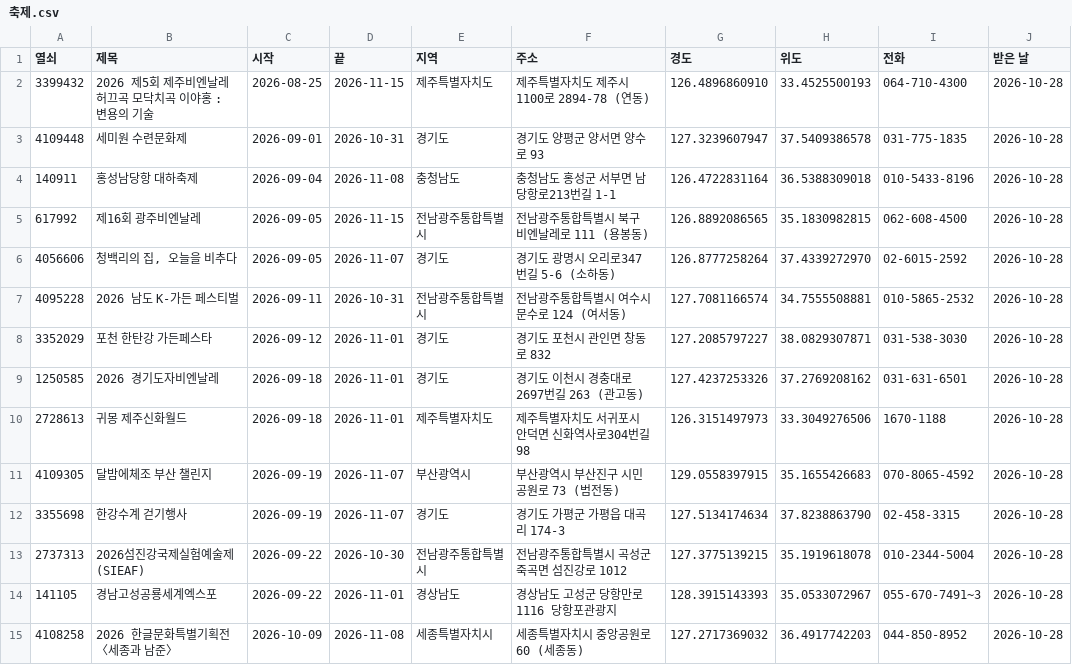
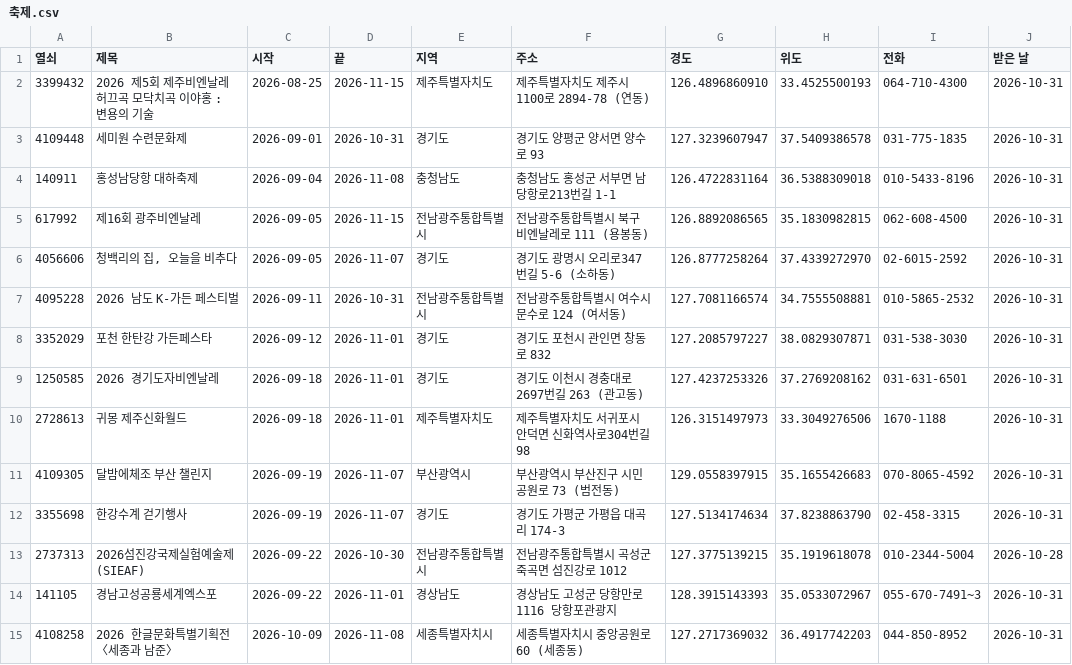
Before and after one commit to kwonjinbeom/jb_office, a CSV file: 콘텐츠/블로그_카페/데이터/축제.csv, drawn as a sheet; only a part is shown; the diff covers the shown part only.

```diff
--- a/콘텐츠/블로그_카페/데이터/축제.csv
+++ b/콘텐츠/블로그_카페/데이터/축제.csv
@@ -1,15 +1,15 @@
 열쇠,제목,시작,끝,지역,주소,경도,위도,전화,받은 날
-3399432,2026 제5회 제주비엔날레 허끄곡 모닥치곡 이야홍 : 변용의 기술,2026-08-25,2026-11-15,제주특별자치도,제주특별자치도 제주시 1100로 2894-78 (연동),126.4896860910,33.4525500193,064-710-4300,2026-10-28
-4109448,세미원 수련문화제,2026-09-01,2026-10-31,경기도,경기도 양평군 양서면 양수로 93,127.3239607947,37.5409386578,031-775-1835,2026-10-28
-140911,홍성남당항 대하축제,2026-09-04,2026-11-08,충청남도,충청남도 홍성군 서부면 남당항로213번길 1-1,126.4722831164,36.5388309018,010-5433-8196,2026-10-28
-617992,제16회 광주비엔날레,2026-09-05,2026-11-15,전남광주통합특별시,전남광주통합특별시 북구 비엔날레로 111 (용봉동),126.8892086565,35.1830982815,062-608-4500,2026-10-28
-4056606,"청백리의 집, 오늘을 비추다",2026-09-05,2026-11-07,경기도,경기도 광명시 오리로347번길 5-6 (소하동),126.8777258264,37.4339272970,02-6015-2592,2026-10-28
-4095228,2026 남도 K-가든 페스티벌,2026-09-11,2026-10-31,전남광주통합특별시,전남광주통합특별시 여수시 문수로 124 (여서동),127.7081166574,34.7555508881,010-5865-2532,2026-10-28
-3352029,포천 한탄강 가든페스타,2026-09-12,2026-11-01,경기도,경기도 포천시 관인면 창동로 832,127.2085797227,38.0829307871,031-538-3030,2026-10-28
-1250585,2026 경기도자비엔날레,2026-09-18,2026-11-01,경기도,경기도 이천시 경충대로2697번길 263 (관고동),127.4237253326,37.2769208162,031-631-6501,2026-10-28
-2728613,귀몽 제주신화월드,2026-09-18,2026-11-01,제주특별자치도,제주특별자치도 서귀포시 안덕면 신화역사로304번길 98,126.3151497973,33.3049276506,1670-1188,2026-10-28
-4109305,달밤에체조 부산 챌린지,2026-09-19,2026-11-07,부산광역시,부산광역시 부산진구 시민공원로 73 (범전동),129.0558397915,35.1655426683,070-8065-4592,2026-10-28
-3355698,한강수계 걷기행사,2026-09-19,2026-11-07,경기도,경기도 가평군 가평읍 대곡리 174-3,127.5134174634,37.8238863790,02-458-3315,2026-10-28
+3399432,2026 제5회 제주비엔날레 허끄곡 모닥치곡 이야홍 : 변용의 기술,2026-08-25,2026-11-15,제주특별자치도,제주특별자치도 제주시 1100로 2894-78 (연동),126.4896860910,33.4525500193,064-710-4300,2026-10-31
+4109448,세미원 수련문화제,2026-09-01,2026-10-31,경기도,경기도 양평군 양서면 양수로 93,127.3239607947,37.5409386578,031-775-1835,2026-10-31
+140911,홍성남당항 대하축제,2026-09-04,2026-11-08,충청남도,충청남도 홍성군 서부면 남당항로213번길 1-1,126.4722831164,36.5388309018,010-5433-8196,2026-10-31
+617992,제16회 광주비엔날레,2026-09-05,2026-11-15,전남광주통합특별시,전남광주통합특별시 북구 비엔날레로 111 (용봉동),126.8892086565,35.1830982815,062-608-4500,2026-10-31
+4056606,"청백리의 집, 오늘을 비추다",2026-09-05,2026-11-07,경기도,경기도 광명시 오리로347번길 5-6 (소하동),126.8777258264,37.4339272970,02-6015-2592,2026-10-31
+4095228,2026 남도 K-가든 페스티벌,2026-09-11,2026-10-31,전남광주통합특별시,전남광주통합특별시 여수시 문수로 124 (여서동),127.7081166574,34.7555508881,010-5865-2532,2026-10-31
+3352029,포천 한탄강 가든페스타,2026-09-12,2026-11-01,경기도,경기도 포천시 관인면 창동로 832,127.2085797227,38.0829307871,031-538-3030,2026-10-31
+1250585,2026 경기도자비엔날레,2026-09-18,2026-11-01,경기도,경기도 이천시 경충대로2697번길 263 (관고동),127.4237253326,37.2769208162,031-631-6501,2026-10-31
+2728613,귀몽 제주신화월드,2026-09-18,2026-11-01,제주특별자치도,제주특별자치도 서귀포시 안덕면 신화역사로304번길 98,126.3151497973,33.3049276506,1670-1188,2026-10-31
+4109305,달밤에체조 부산 챌린지,2026-09-19,2026-11-07,부산광역시,부산광역시 부산진구 시민공원로 73 (범전동),129.0558397915,35.1655426683,070-8065-4592,2026-10-31
+3355698,한강수계 걷기행사,2026-09-19,2026-11-07,경기도,경기도 가평군 가평읍 대곡리 174-3,127.5134174634,37.8238863790,02-458-3315,2026-10-31
 2737313,2026섬진강국제실험예술제(SIEAF),2026-09-22,2026-10-30,전남광주통합특별시,전남광주통합특별시 곡성군 죽곡면 섬진강로 1012,127.3775139215,35.1919618078,010-2344-5004,2026-10-28
-141105,경남고성공룡세계엑스포,2026-09-22,2026-11-01,경상남도,경상남도 고성군 당항만로 1116 당항포관광지,128.3915143393,35.0533072967,055-670-7491~3,2026-10-28
-4108258,2026 한글문화특별기획전 〈세종과 남준〉,2026-10-09,2026-11-08,세종특별자치시,세종특별자치시 중앙공원로 60 (세종동),127.2717369032,36.4917742203,044-850-8952,2026-10-28
+141105,경남고성공룡세계엑스포,2026-09-22,2026-11-01,경상남도,경상남도 고성군 당항만로 1116 당항포관광지,128.3915143393,35.0533072967,055-670-7491~3,2026-10-31
+4108258,2026 한글문화특별기획전 〈세종과 남준〉,2026-10-09,2026-11-08,세종특별자치시,세종특별자치시 중앙공원로 60 (세종동),127.2717369032,36.4917742203,044-850-8952,2026-10-31
```
Also changed, not shown: 8 added rows and 85 edited cells elsewhere in this file, 콘텐츠/블로그_카페/데이터/미국지수.csv, 콘텐츠/블로그_카페/데이터/박스오피스.csv, 6 other files.
